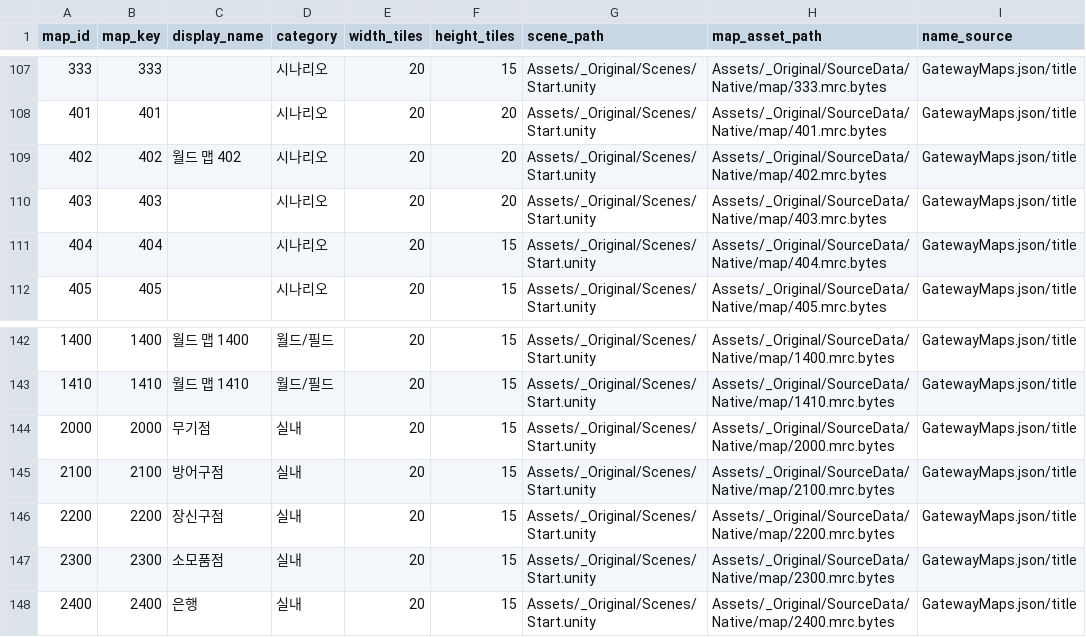
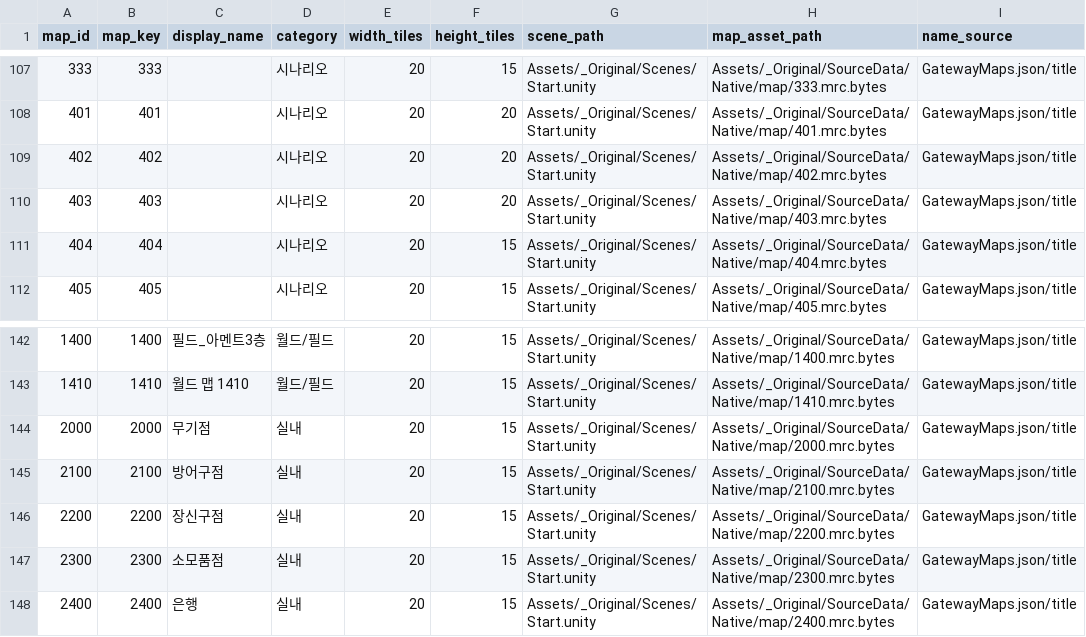
Before and after one commit to YJS-3024/DarkSaverWorld, a CSV file: Assets/_Original/Data/Tables/scene_maps.csv, drawn as a sheet; only a part is shown, gaps mark what is left out; the diff covers the shown part only.

Commit message:
fix: improve map selection diagnostics and apply custom map names

```diff
--- a/Assets/_Original/Data/Tables/scene_maps.csv
+++ b/Assets/_Original/Data/Tables/scene_maps.csv
@@ -108,3 +108,3 @@
 401,401,,시나리오,20,20,Assets/_Original/Scenes/Start.unity,Assets/_Original/SourceData/Native/map/401.mrc.bytes,GatewayMaps.json/title
-402,402,월드 맵 402,시나리오,20,20,Assets/_Original/Scenes/Start.unity,Assets/_Original/SourceData/Native/map/402.mrc.bytes,GatewayMaps.json/title
+402,402,,시나리오,20,20,Assets/_Original/Scenes/Start.unity,Assets/_Original/SourceData/Native/map/402.mrc.bytes,GatewayMaps.json/title
 403,403,,시나리오,20,20,Assets/_Original/Scenes/Start.unity,Assets/_Original/SourceData/Native/map/403.mrc.bytes,GatewayMaps.json/title
@@ -142,2 +142,2 @@
-1400,1400,월드 맵 1400,월드/필드,20,15,Assets/_Original/Scenes/Start.unity,Assets/_Original/SourceData/Native/map/1400.mrc.bytes,GatewayMaps.json/title
+1400,1400,필드_아멘트3층,월드/필드,20,15,Assets/_Original/Scenes/Start.unity,Assets/_Original/SourceData/Native/map/1400.mrc.bytes,GatewayMaps.json/title
 1410,1410,월드 맵 1410,월드/필드,20,15,Assets/_Original/Scenes/Start.unity,Assets/_Original/SourceData/Native/map/1410.mrc.bytes,GatewayMaps.json/title
```
Also changed, not shown: 32 edited cells elsewhere in this file, 8 other files.
